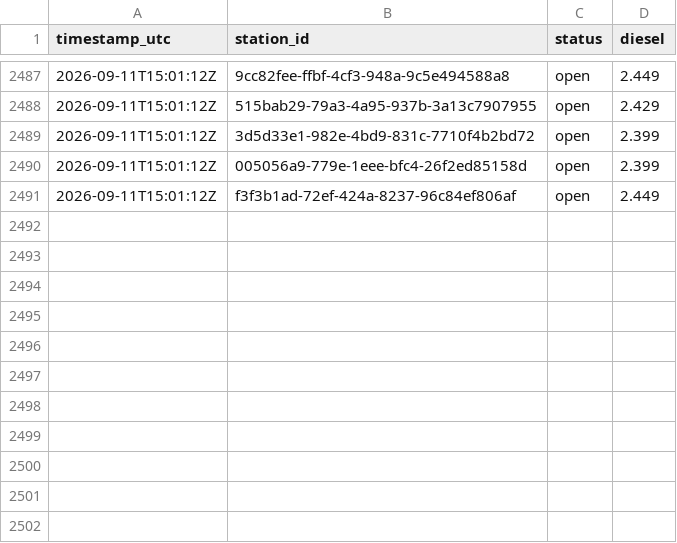
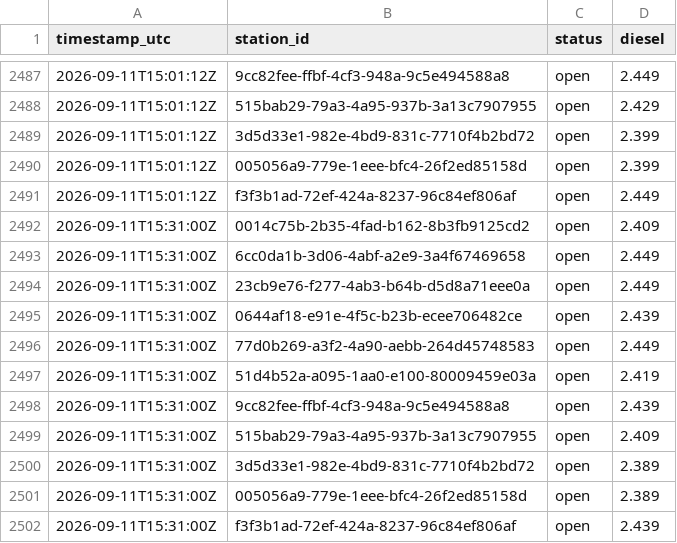
Before and after one commit to Hannibal2404/Tanken, a CSV file: data/prices/2026-09.csv, drawn as a sheet; only a part is shown, gaps mark what is left out; the diff names each change by its address in the sheet, - before the commit and + after, or states it on an @@ line.

```diff
--- a/data/prices/2026-09.csv
+++ b/data/prices/2026-09.csv
+row 2492: 2026-09-11T15:31:00Z | 0014c75b-2b35-4fad-b162-8b3fb9125cd2 | open | 2.409
+row 2493: 2026-09-11T15:31:00Z | 6cc0da1b-3d06-4abf-a2e9-3a4f67469658 | open | 2.449
+row 2494: 2026-09-11T15:31:00Z | 23cb9e76-f277-4ab3-b64b-d5d8a71eee0a | open | 2.449
+row 2495: 2026-09-11T15:31:00Z | 0644af18-e91e-4f5c-b23b-ecee706482ce | open | 2.439
+row 2496: 2026-09-11T15:31:00Z | 77d0b269-a3f2-4a90-aebb-264d45748583 | open | 2.449
+row 2497: 2026-09-11T15:31:00Z | 51d4b52a-a095-1aa0-e100-80009459e03a | open | 2.419
+row 2498: 2026-09-11T15:31:00Z | 9cc82fee-ffbf-4cf3-948a-9c5e494588a8 | open | 2.439
+row 2499: 2026-09-11T15:31:00Z | 515bab29-79a3-4a95-937b-3a13c7907955 | open | 2.409
+row 2500: 2026-09-11T15:31:00Z | 3d5d33e1-982e-4bd9-831c-7710f4b2bd72 | open | 2.389
+row 2501: 2026-09-11T15:31:00Z | 005056a9-779e-1eee-bfc4-26f2ed85158d | open | 2.389
+row 2502: 2026-09-11T15:31:00Z | f3f3b1ad-72ef-424a-8237-96c84ef806af | open | 2.439
```
Also changed, not shown: 1 other file.
